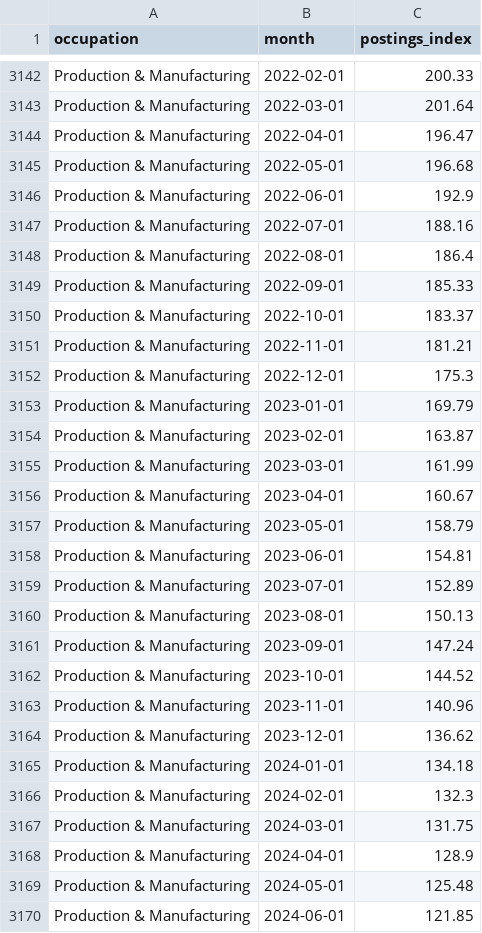
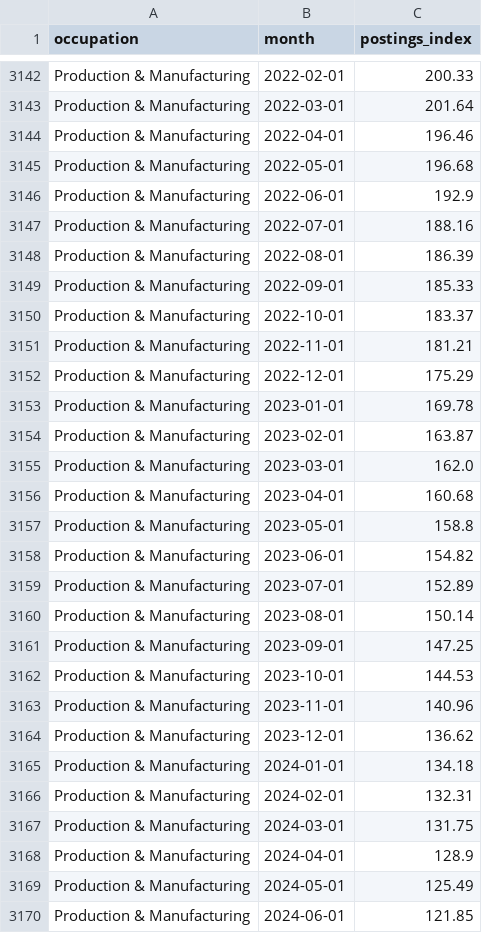
Before and after one commit to resulisik/california-jobs-by-sector, a CSV file: data/processed/postings_occ_monthly.csv, drawn as a sheet; only a part is shown, gaps mark what is left out; the diff covers the shown part only.

```diff
--- a/data/processed/postings_occ_monthly.csv
+++ b/data/processed/postings_occ_monthly.csv
@@ -3143,3 +3143,3 @@ Production & Manufacturing,2022-02-01,200.33
 Production & Manufacturing,2022-03-01,201.64
-Production & Manufacturing,2022-04-01,196.47
+Production & Manufacturing,2022-04-01,196.46
 Production & Manufacturing,2022-05-01,196.68
@@ -3147,3 +3147,3 @@ Production & Manufacturing,2022-06-01,192.9
 Production & Manufacturing,2022-07-01,188.16
-Production & Manufacturing,2022-08-01,186.4
+Production & Manufacturing,2022-08-01,186.39
 Production & Manufacturing,2022-09-01,185.33
@@ -3151,13 +3151,13 @@ Production & Manufacturing,2022-10-01,183.37
 Production & Manufacturing,2022-11-01,181.21
-Production & Manufacturing,2022-12-01,175.3
-Production & Manufacturing,2023-01-01,169.79
+Production & Manufacturing,2022-12-01,175.29
+Production & Manufacturing,2023-01-01,169.78
 Production & Manufacturing,2023-02-01,163.87
-Production & Manufacturing,2023-03-01,161.99
-Production & Manufacturing,2023-04-01,160.67
-Production & Manufacturing,2023-05-01,158.79
-Production & Manufacturing,2023-06-01,154.81
+Production & Manufacturing,2023-03-01,162.0
+Production & Manufacturing,2023-04-01,160.68
+Production & Manufacturing,2023-05-01,158.8
+Production & Manufacturing,2023-06-01,154.82
 Production & Manufacturing,2023-07-01,152.89
-Production & Manufacturing,2023-08-01,150.13
-Production & Manufacturing,2023-09-01,147.24
-Production & Manufacturing,2023-10-01,144.52
+Production & Manufacturing,2023-08-01,150.14
+Production & Manufacturing,2023-09-01,147.25
+Production & Manufacturing,2023-10-01,144.53
 Production & Manufacturing,2023-11-01,140.96
@@ -3165,6 +3165,6 @@ Production & Manufacturing,2023-12-01,136.62
 Production & Manufacturing,2024-01-01,134.18
-Production & Manufacturing,2024-02-01,132.3
+Production & Manufacturing,2024-02-01,132.31
 Production & Manufacturing,2024-03-01,131.75
 Production & Manufacturing,2024-04-01,128.9
-Production & Manufacturing,2024-05-01,125.48
+Production & Manufacturing,2024-05-01,125.49
 Production & Manufacturing,2024-06-01,121.85
```
Also changed, not shown: 1 added row, 1 removed row and 146 edited cells elsewhere in this file, data/processed/postings_metro_monthly.csv, data/processed/postings_state_monthly.csv, 1 other file.
